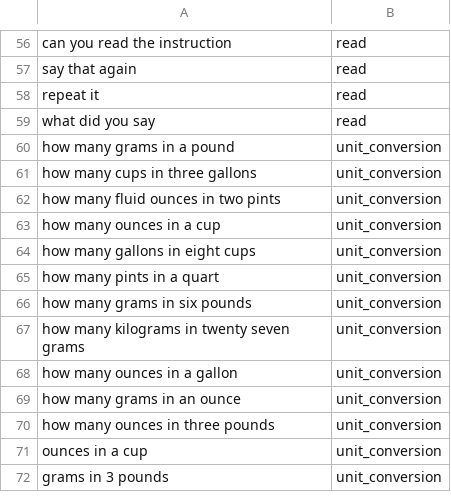
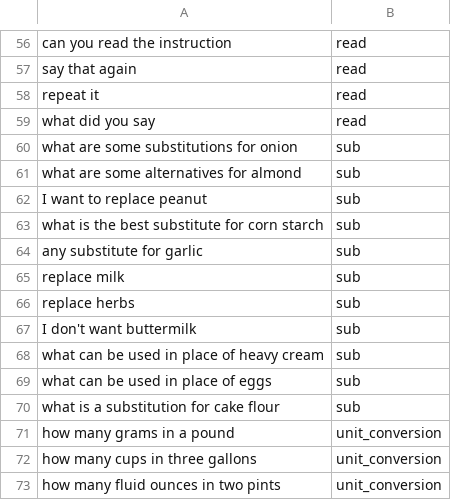
Before and after one commit to Zpeugh/CuisineMachine, a CSV file: nlc/train.csv, drawn as a sheet; only a part is shown, gaps mark what is left out; the shorter side is filled out with more unchanged rows.

```diff
--- a/nlc/train.csv
+++ b/nlc/train.csv
@@ -59,2 +59,13 @@ repeat it,read
 what did you say,read
+what are some substitutions for onion,sub
+what are some alternatives for almond,sub
+I want to replace peanut,sub
+what is the best substitute for corn starch,sub
+any substitute for garlic,sub
+replace milk,sub
+replace herbs,sub
+I don't want buttermilk,sub
+what can be used in place of heavy cream,sub
+what can be used in place of eggs,sub
+what is a substitution for cake flour,sub
 how many grams in a pound,unit_conversion
```
Also changed, not shown: 1 other file.
